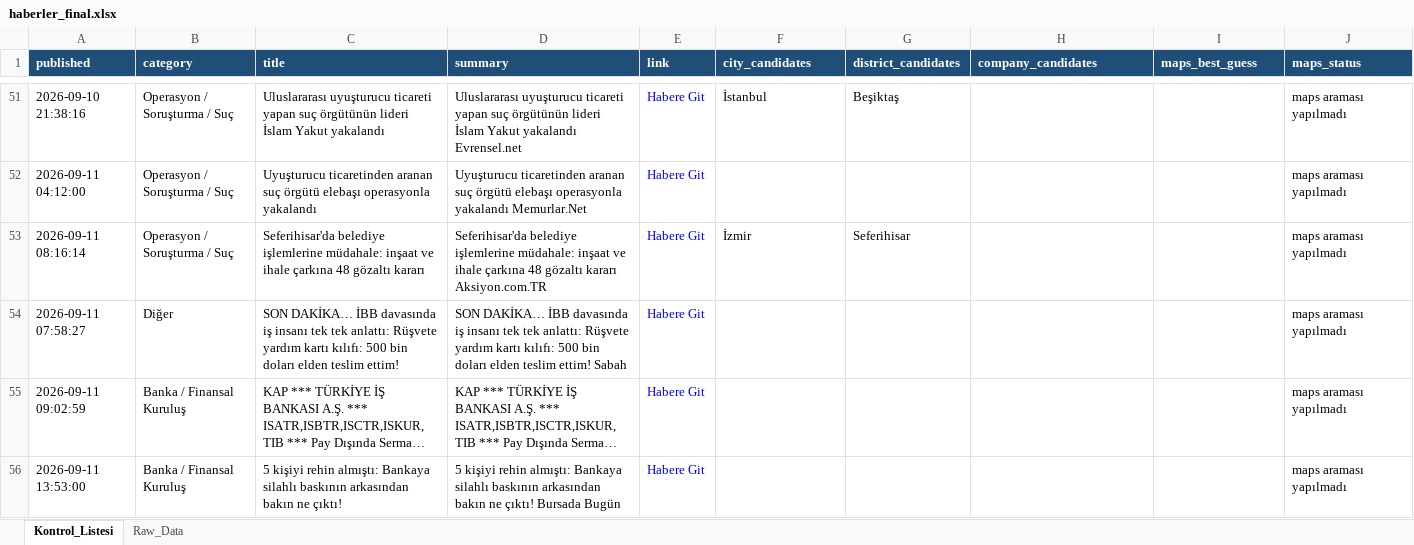
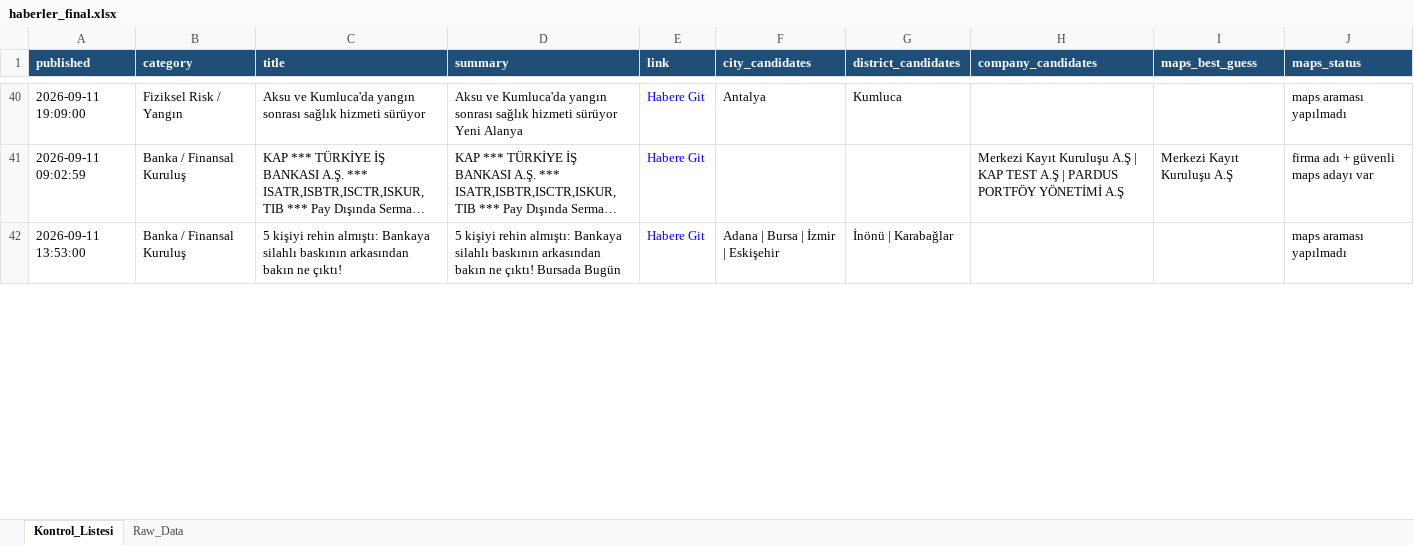
Before and after one commit to 19982109/haber-risk-monitor, an Excel workbook: data/haberler_final.xlsx, sheet Kontrol_Listesi, drawn as a sheet; only a part is shown, gaps mark what is left out; long unchanged cells end in …; values as stored, in another font and other column widths than the file's, no borders; removed rows and columns are numbered as before the commit, all else as after; the diff covers the shown part only; the diff names each change by its address in the sheet, - before the commit and + after, or states it on an @@ line.

```diff
--- a/data/haberler_final.xlsx (sheet Kontrol_Listesi)
+++ b/data/haberler_final.xlsx (sheet Kontrol_Listesi)
-row 51: 2026-09-10 21:38:16 | Operasyon / Soruşturma / Suç | Uluslararası uyuşturucu ticareti yapan suç örgütünün lideri İslam Yakut yakalandı | Uluslararası uyuşturucu ticareti yapan suç örgütünün lideri İslam Yakut yakalandı Evrensel.net | Habere Git | İstanbul | Beşiktaş |  |  | maps araması yapılmadı
-row 52: 2026-09-11 04:12:00 | Operasyon / Soruşturma / Suç | Uyuşturucu ticaretinden aranan suç örgütü elebaşı operasyonla yakalandı | Uyuşturucu ticaretinden aranan suç örgütü elebaşı operasyonla yakalandı Memurlar.Net | Habere Git |  |  |  |  | maps araması yapılmadı
-row 53: 2026-09-11 08:16:14 | Operasyon / Soruşturma / Suç | Seferihisar'da belediye işlemlerine müdahale: inşaat ve ihale çarkına 48 gözaltı kararı | Seferihisar'da belediye işlemlerine müdahale: inşaat ve ihale çarkına 48 gözaltı kararı Aksiyon.com.TR | Habere Git | İzmir | Seferihisar |  |  | maps araması yapılmadı
-row 54: 2026-09-11 07:58:27 | Diğer | SON DAKİKA… İBB davasında iş insanı tek tek anlattı: Rüşvete yardım kartı kılıfı: 500 bin doları elden teslim ettim! | SON DAKİKA… İBB davasında iş insanı tek tek anlattı: Rüşvete yardım kartı kılıfı: 500 bin doları elden teslim ettim! Sabah | Habere Git |  |  |  |  | maps araması yapılmadı
+row 40: 2026-09-11 19:09:00 | Fiziksel Risk / Yangın | Aksu ve Kumluca'da yangın sonrası sağlık hizmeti sürüyor | Aksu ve Kumluca'da yangın sonrası sağlık hizmeti sürüyor Yeni Alanya | Habere Git | Antalya | Kumluca |  |  | maps araması yapılmadı
-H41 (company_candidates): (empty)
+H41 (company_candidates): Merkezi Kayıt Kuruluşu A.Ş | KAP TEST A.Ş | PARDUS PORTFÖY YÖNETİMİ A.Ş
-I41 (maps_best_guess): (empty)
+I41 (maps_best_guess): Merkezi Kayıt Kuruluşu A.Ş
-J41 (maps_status): maps araması yapılmadı
+J41 (maps_status): firma adı + güvenli maps adayı var
-F42 (city_candidates): (empty)
+F42 (city_candidates): Adana | Bursa | İzmir | Eskişehir
-G42 (district_candidates): (empty)
+G42 (district_candidates): İnönü | Karabağlar
```
Also changed, not shown: 15 added rows, 33 removed rows and 73 edited cells elsewhere in this sheet, sheet Raw_Data, 1 other file.
